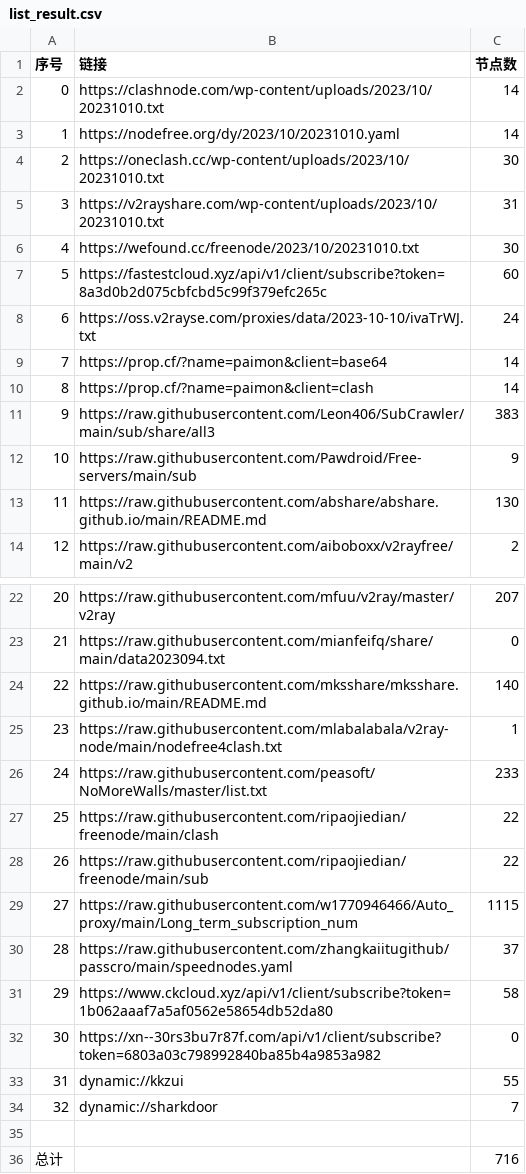
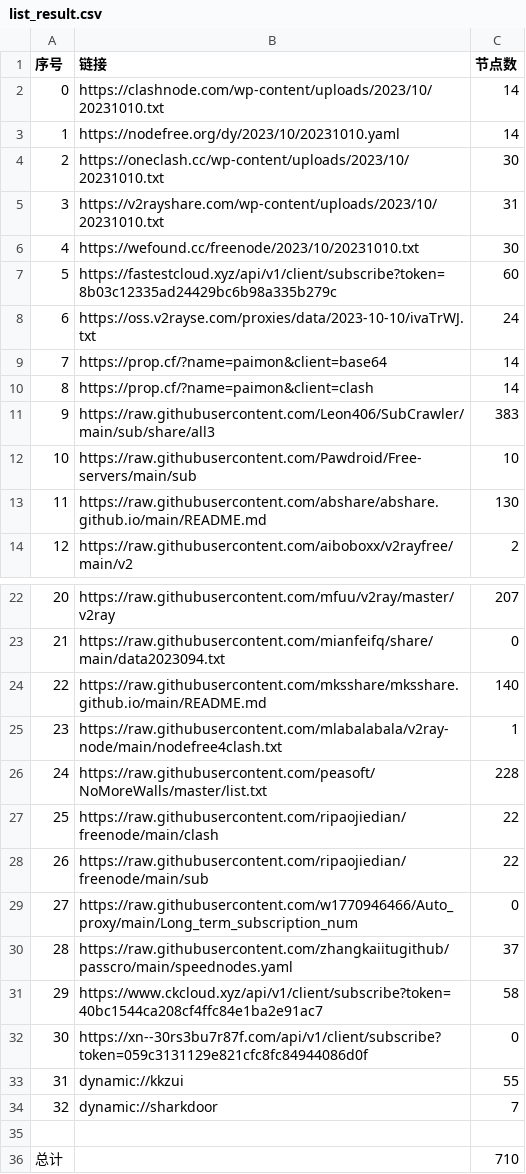
Before and after one commit to obscure1990/freeVM, a CSV file: list_result.csv, drawn as a sheet; only a part is shown, gaps mark what is left out.

```diff
--- a/list_result.csv
+++ b/list_result.csv
@@ -6,3 +6,3 @@
 4,https://wefound.cc/freenode/2023/10/20231010.txt,30
-5,https://fastestcloud.xyz/api/v1/client/subscribe?token=8a3d0b2d075cbfcbd5c99f379efc265c,60
+5,https://fastestcloud.xyz/api/v1/client/subscribe?token=8b03c12335ad24429bc6b98a335b279c,60
 6,https://oss.v2rayse.com/proxies/data/2023-10-10/ivaTrWJ.txt,24
@@ -11,3 +11,3 @@
 9,https://raw.githubusercontent.com/Leon406/SubCrawler/main/sub/share/all3,383
-10,https://raw.githubusercontent.com/Pawdroid/Free-servers/main/sub,9
+10,https://raw.githubusercontent.com/Pawdroid/Free-servers/main/sub,10
 11,https://raw.githubusercontent.com/abshare/abshare.github.io/main/README.md,130
@@ -25,9 +25,9 @@
 23,https://raw.githubusercontent.com/mlabalabala/v2ray-node/main/nodefree4clash.txt,1
-24,https://raw.githubusercontent.com/peasoft/NoMoreWalls/master/list.txt,233
+24,https://raw.githubusercontent.com/peasoft/NoMoreWalls/master/list.txt,228
 25,https://raw.githubusercontent.com/ripaojiedian/freenode/main/clash,22
 26,https://raw.githubusercontent.com/ripaojiedian/freenode/main/sub,22
-27,https://raw.githubusercontent.com/w1770946466/Auto_proxy/main/Long_term_subscription_num,1115
+27,https://raw.githubusercontent.com/w1770946466/Auto_proxy/main/Long_term_subscription_num,0
 28,https://raw.githubusercontent.com/zhangkaiitugithub/passcro/main/speednodes.yaml,37
-29,https://www.ckcloud.xyz/api/v1/client/subscribe?token=1b062aaaf7a5af0562e58654db52da80,58
-30,https://xn--30rs3bu7r87f.com/api/v1/client/subscribe?token=6803a03c798992840ba85b4a9853a982,0
+29,https://www.ckcloud.xyz/api/v1/client/subscribe?token=40bc1544ca208cf4ffc84e1ba2e91ac7,58
+30,https://xn--30rs3bu7r87f.com/api/v1/client/subscribe?token=059c3131129e821cfc8fc84944086d0f,0
 31,dynamic://kkzui,55
@@ -35,2 +35,2 @@
 
-总计,,716
+总计,,710
```
Also changed, not shown: 14 other files.
